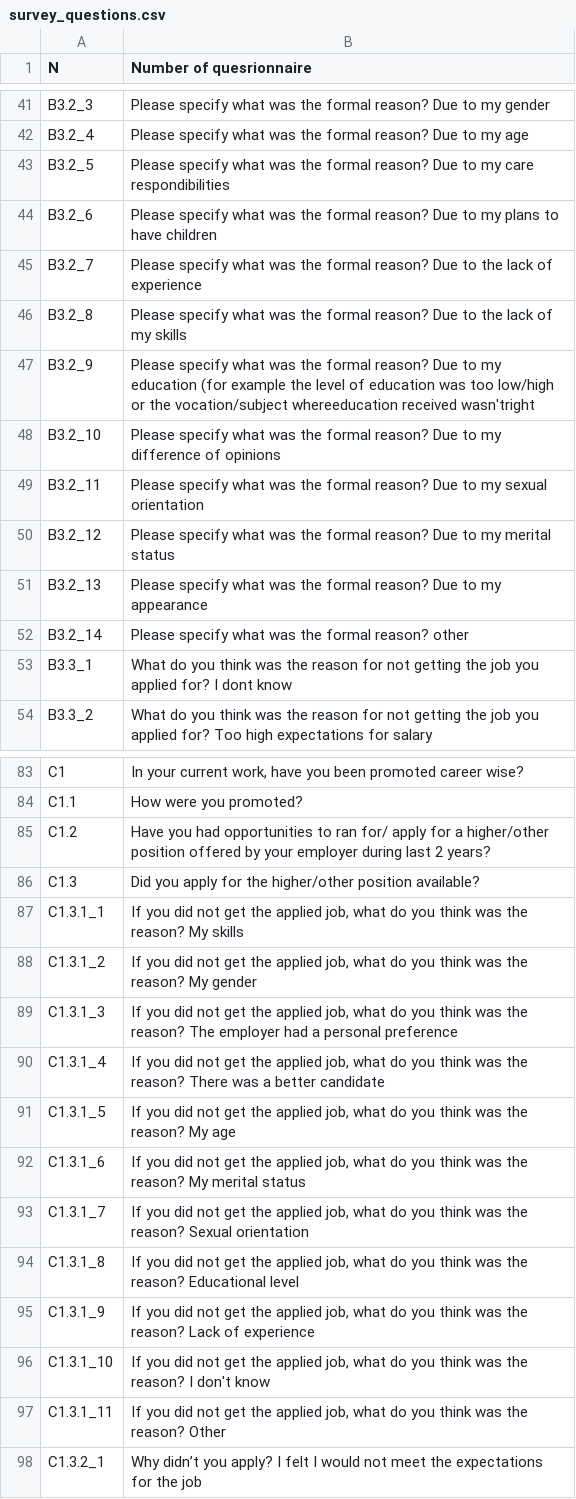
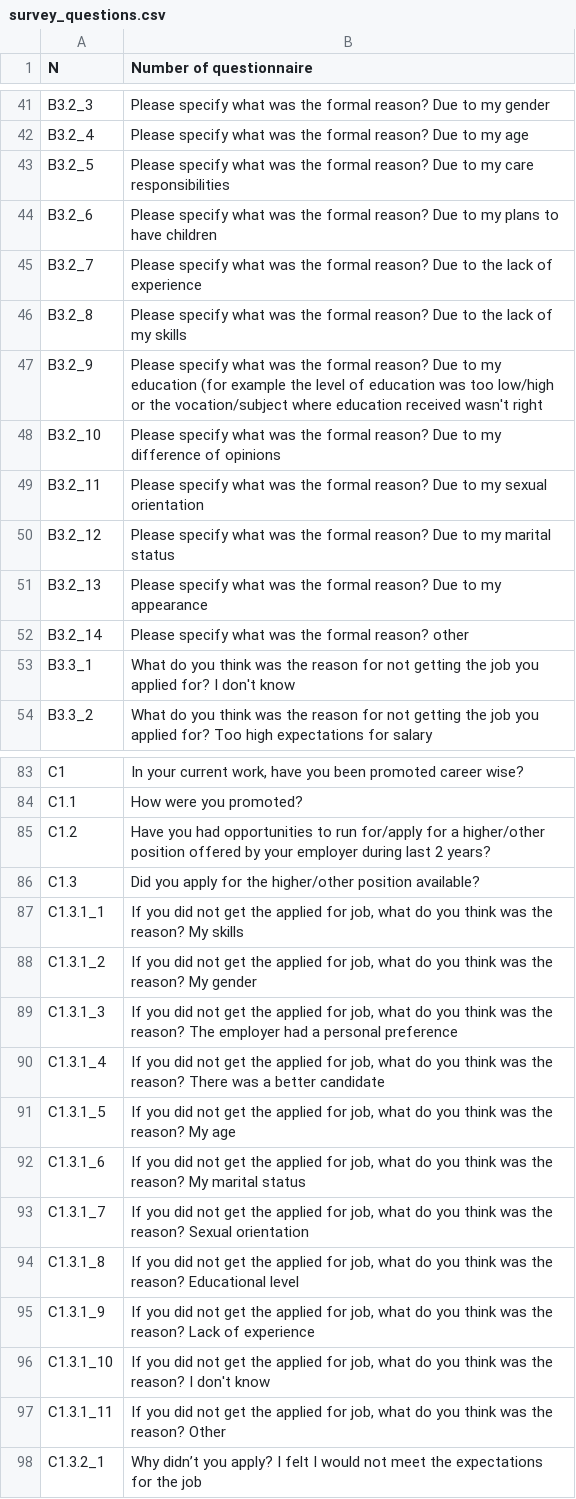
Before and after one commit to JumpStartGeorgia/Work-Gender-Inequality, a CSV file: db/spreadsheets/survey_questions.csv, drawn as a sheet; only a part is shown, gaps mark what is left out; the diff covers the shown part only.

Commit message:
cleaning question text

```diff
--- a/db/spreadsheets/survey_questions.csv
+++ b/db/spreadsheets/survey_questions.csv
@@ -1 +1 @@
-"N","Number of quesrionnaire"
+N,Number of questionnaire
@@ -43 +43 @@
-"B3.2_5","Please specify what was the formal reason? Due to my care respondibilities"
+B3.2_5,Please specify what was the formal reason? Due to my care responsibilities
@@ -47 +47 @@
-"B3.2_9","Please specify what was the formal reason? Due to my education (for example the level of education was too low/high or the vocation/subject whereeducation received wasn'tright"
+B3.2_9,Please specify what was the formal reason? Due to my education (for example the level of education was too low/high or the vocation/subject where education received wasn't right
@@ -50 +50 @@
-"B3.2_12","Please specify what was the formal reason? Due to my merital status"
+B3.2_12,Please specify what was the formal reason? Due to my marital status
@@ -53 +53 @@
-"B3.3_1","What do you think was the reason for not getting the job you applied for? I dont know"
+B3.3_1,What do you think was the reason for not getting the job you applied for? I don't know
@@ -85 +85 @@
-"C1.2","Have you had opportunities to ran for/ apply for a higher/other position offered by your employer during last 2 years?"
+C1.2,Have you had opportunities to run for/apply for a higher/other position offered by your employer during last 2 years?
@@ -87,11 +87,11 @@
-"C1.3.1_1","If you did not get the applied job, what do you think was the reason? My skills"
-"C1.3.1_2","If you did not get the applied job, what do you think was the reason? My gender "
-"C1.3.1_3","If you did not get the applied job, what do you think was the reason? The employer had a personal preference"
-"C1.3.1_4","If you did not get the applied job, what do you think was the reason? There was a better candidate"
-"C1.3.1_5","If you did not get the applied job, what do you think was the reason? My age"
-"C1.3.1_6","If you did not get the applied job, what do you think was the reason? My merital status"
-"C1.3.1_7","If you did not get the applied job, what do you think was the reason? Sexual orientation"
-"C1.3.1_8","If you did not get the applied job, what do you think was the reason? Educational level"
-"C1.3.1_9","If you did not get the applied job, what do you think was the reason? Lack of experience"
-"C1.3.1_10","If you did not get the applied job, what do you think was the reason? I don't know"
-"C1.3.1_11","If you did not get the applied job, what do you think was the reason? Other"
+C1.3.1_1,"If you did not get the applied for job, what do you think was the reason? My skills"
+C1.3.1_2,"If you did not get the applied for job, what do you think was the reason? My gender "
+C1.3.1_3,"If you did not get the applied for job, what do you think was the reason? The employer had a personal preference"
+C1.3.1_4,"If you did not get the applied for job, what do you think was the reason? There was a better candidate"
+C1.3.1_5,"If you did not get the applied for job, what do you think was the reason? My age"
+C1.3.1_6,"If you did not get the applied for job, what do you think was the reason? My marital status"
+C1.3.1_7,"If you did not get the applied for job, what do you think was the reason? Sexual orientation"
+C1.3.1_8,"If you did not get the applied for job, what do you think was the reason? Educational level"
+C1.3.1_9,"If you did not get the applied for job, what do you think was the reason? Lack of experience"
+C1.3.1_10,"If you did not get the applied for job, what do you think was the reason? I don't know"
+C1.3.1_11,"If you did not get the applied for job, what do you think was the reason? Other"
```
Also changed, not shown: 38 edited cells elsewhere in this file, 1 other file.
